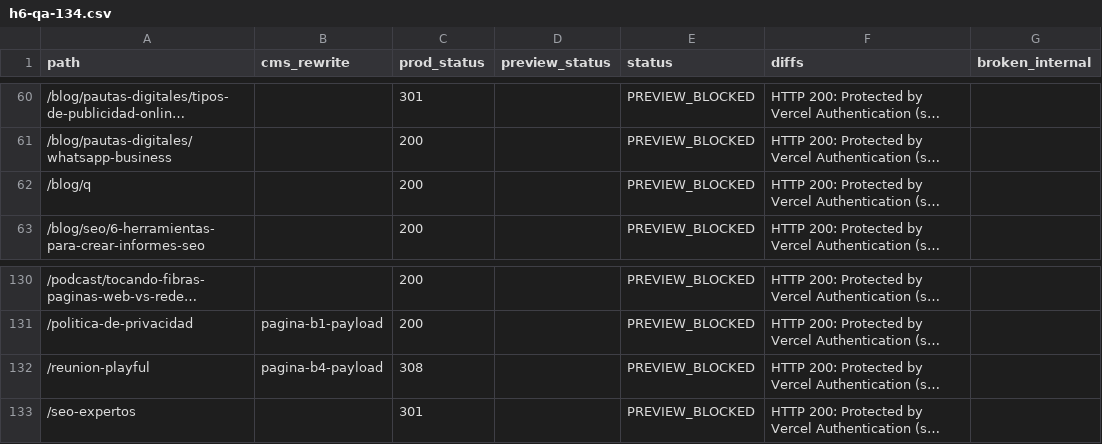
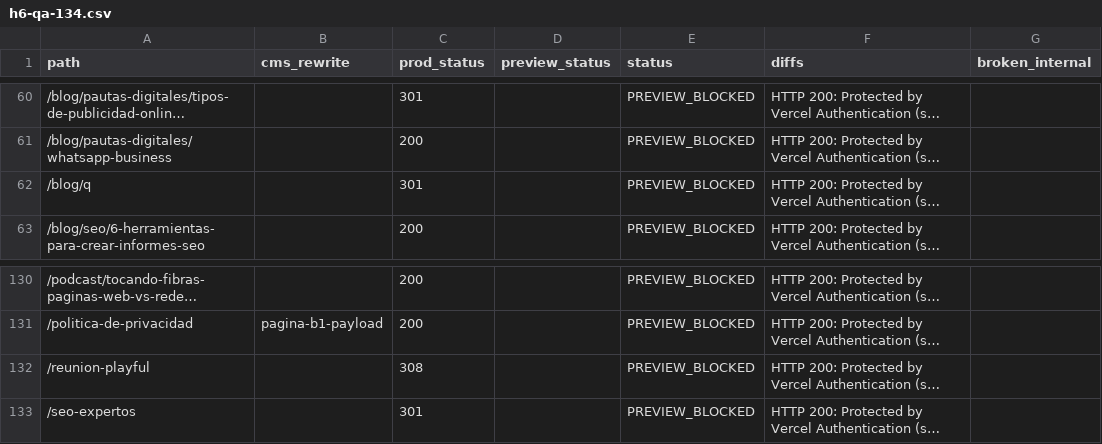
Before and after one commit to devplayful/playful-headless, a CSV file: docs/payload/h6-qa-134.csv, drawn as a sheet; only a part is shown, gaps mark what is left out; long unchanged cells end in …; the diff names each change by its address in the sheet, - before the commit and + after, or states it on an @@ line.

```diff
--- a/docs/payload/h6-qa-134.csv
+++ b/docs/payload/h6-qa-134.csv
-C62 (prod_status): 200
+C62 (prod_status): 301
-B132 (cms_rewrite): pagina-b4-payload
+B132 (cms_rewrite): (empty)
```
Also changed, not shown: 6 other files.
